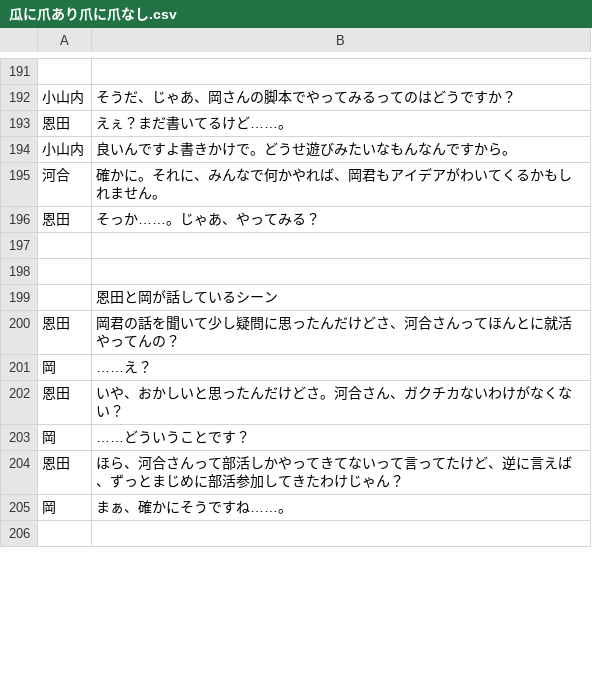
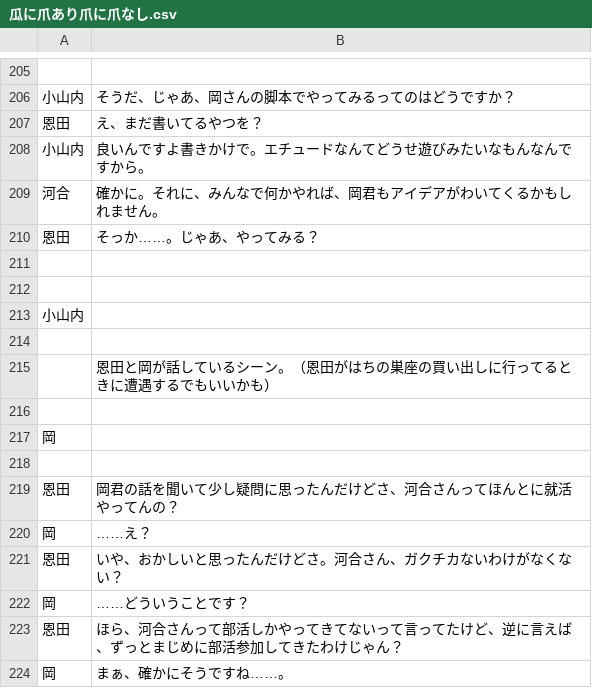
Before and after one commit to new-sato/hachi_kyakuhon, a CSV file: 瓜に爪あり爪に爪なし.csv, drawn as a sheet; only a part is shown, gaps mark what is left out; the shorter side is filled out with more unchanged rows; the diff covers the shown part only.

```diff
--- a/瓜に爪あり爪に爪なし.csv
+++ b/瓜に爪あり爪に爪なし.csv
@@ -192,4 +206,4 @@
 小山内,そうだ、じゃあ、岡さんの脚本でやってみるってのはどうですか？
-恩田,えぇ？まだ書いてるけど……。
-小山内,良いんですよ書きかけで。どうせ遊びみたいなもんなんですから。
+恩田,え、まだ書いてるやつを？
+小山内,良いんですよ書きかけで。エチュードなんてどうせ遊びみたいなもんなんですから。
 河合,確かに。それに、みんなで何かやれば、岡君もアイデアがわいてくるかもしれません。
@@ -198,3 +212,8 @@
 ,
-,恩田と岡が話しているシーン
+小山内,
+,
+,恩田と岡が話しているシーン。（恩田がはちの巣座の買い出しに行ってるときに遭遇するでもいいかも）
+,
+岡,
+,
 恩田,岡君の話を聞いて少し疑問に思ったんだけどさ、河合さんってほんとに就活やってんの？
```
Also changed, not shown: 31 added rows, 9 removed rows, 3 moved rows and 17 edited cells elsewhere in this file, 1 other file.
